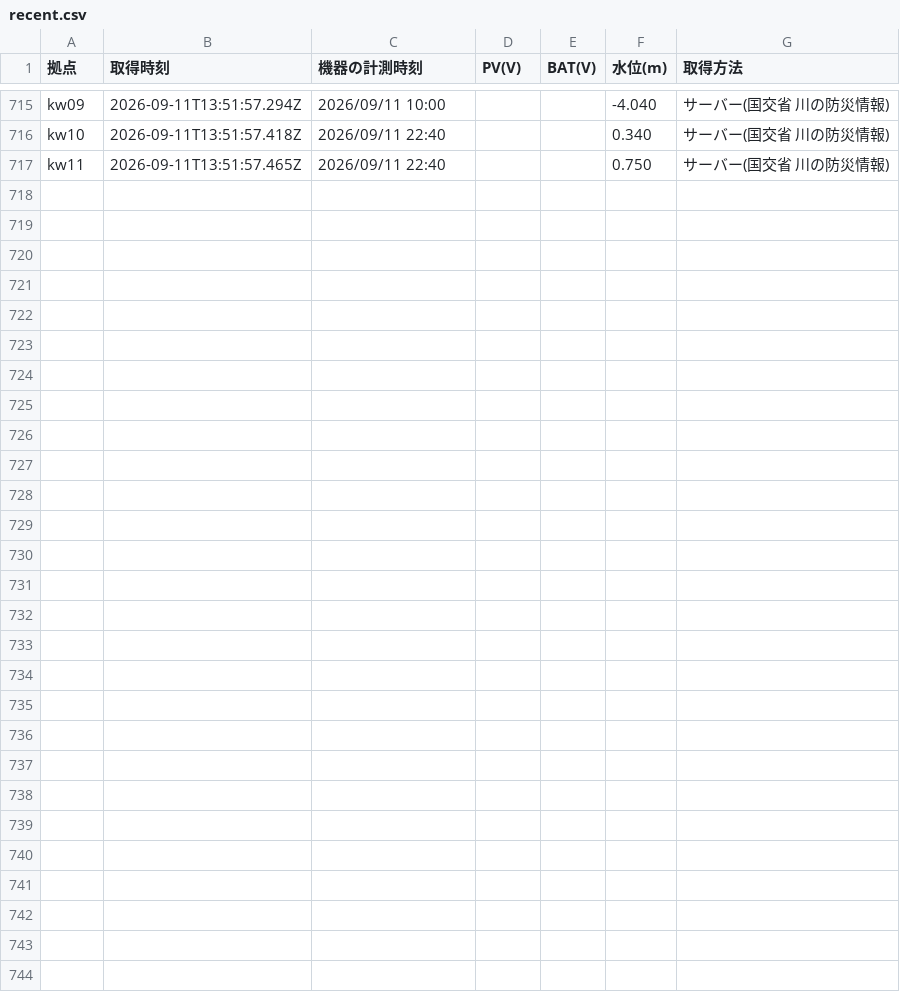
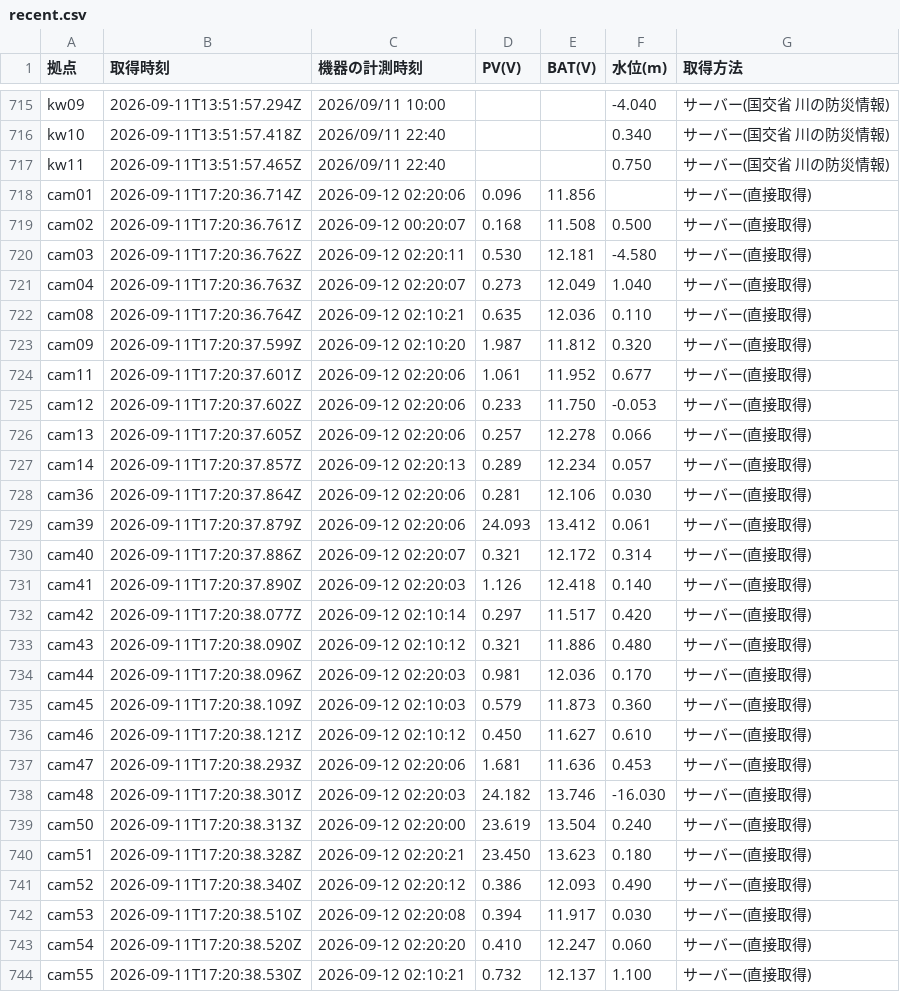
Before and after one commit to tachu2002/power-dashboard, a CSV file: data/recent.csv, drawn as a sheet; only a part is shown, gaps mark what is left out.

```diff
--- a/data/recent.csv
+++ b/data/recent.csv
@@ -717 +717,28 @@ kw10,2026-09-11T13:51:57.418Z,2026/09/11 22:40,,,0.340,サーバー(国交省
 kw11,2026-09-11T13:51:57.465Z,2026/09/11 22:40,,,0.750,サーバー(国交省 川の防災情報)
+cam01,2026-09-11T17:20:36.714Z,2026-09-12 02:20:06,0.096,11.856,,サーバー(直接取得)
+cam02,2026-09-11T17:20:36.761Z,2026-09-12 00:20:07,0.168,11.508,0.500,サーバー(直接取得)
+cam03,2026-09-11T17:20:36.762Z,2026-09-12 02:20:11,0.530,12.181,-4.580,サーバー(直接取得)
+cam04,2026-09-11T17:20:36.763Z,2026-09-12 02:20:07,0.273,12.049,1.040,サーバー(直接取得)
+cam08,2026-09-11T17:20:36.764Z,2026-09-12 02:10:21,0.635,12.036,0.110,サーバー(直接取得)
+cam09,2026-09-11T17:20:37.599Z,2026-09-12 02:10:20,1.987,11.812,0.320,サーバー(直接取得)
+cam11,2026-09-11T17:20:37.601Z,2026-09-12 02:20:06,1.061,11.952,0.677,サーバー(直接取得)
+cam12,2026-09-11T17:20:37.602Z,2026-09-12 02:20:06,0.233,11.750,-0.053,サーバー(直接取得)
+cam13,2026-09-11T17:20:37.605Z,2026-09-12 02:20:06,0.257,12.278,0.066,サーバー(直接取得)
+cam14,2026-09-11T17:20:37.857Z,2026-09-12 02:20:13,0.289,12.234,0.057,サーバー(直接取得)
+cam36,2026-09-11T17:20:37.864Z,2026-09-12 02:20:06,0.281,12.106,0.030,サーバー(直接取得)
+cam39,2026-09-11T17:20:37.879Z,2026-09-12 02:20:06,24.093,13.412,0.061,サーバー(直接取得)
+cam40,2026-09-11T17:20:37.886Z,2026-09-12 02:20:07,0.321,12.172,0.314,サーバー(直接取得)
+cam41,2026-09-11T17:20:37.890Z,2026-09-12 02:20:03,1.126,12.418,0.140,サーバー(直接取得)
+cam42,2026-09-11T17:20:38.077Z,2026-09-12 02:10:14,0.297,11.517,0.420,サーバー(直接取得)
+cam43,2026-09-11T17:20:38.090Z,2026-09-12 02:10:12,0.321,11.886,0.480,サーバー(直接取得)
+cam44,2026-09-11T17:20:38.096Z,2026-09-12 02:20:03,0.981,12.036,0.170,サーバー(直接取得)
+cam45,2026-09-11T17:20:38.109Z,2026-09-12 02:10:03,0.579,11.873,0.360,サーバー(直接取得)
+cam46,2026-09-11T17:20:38.121Z,2026-09-12 02:10:12,0.450,11.627,0.610,サーバー(直接取得)
+cam47,2026-09-11T17:20:38.293Z,2026-09-12 02:20:06,1.681,11.636,0.453,サーバー(直接取得)
+cam48,2026-09-11T17:20:38.301Z,2026-09-12 02:20:03,24.182,13.746,-16.030,サーバー(直接取得)
+cam50,2026-09-11T17:20:38.313Z,2026-09-12 02:20:00,23.619,13.504,0.240,サーバー(直接取得)
+cam51,2026-09-11T17:20:38.328Z,2026-09-12 02:20:21,23.450,13.623,0.180,サーバー(直接取得)
+cam52,2026-09-11T17:20:38.340Z,2026-09-12 02:20:12,0.386,12.093,0.490,サーバー(直接取得)
+cam53,2026-09-11T17:20:38.510Z,2026-09-12 02:20:08,0.394,11.917,0.030,サーバー(直接取得)
+cam54,2026-09-11T17:20:38.520Z,2026-09-12 02:20:20,0.410,12.247,0.060,サーバー(直接取得)
+cam55,2026-09-11T17:20:38.530Z,2026-09-12 02:10:21,0.732,12.137,1.100,サーバー(直接取得)
```
Also changed, not shown: data/recent_water.csv, 51 other files.
